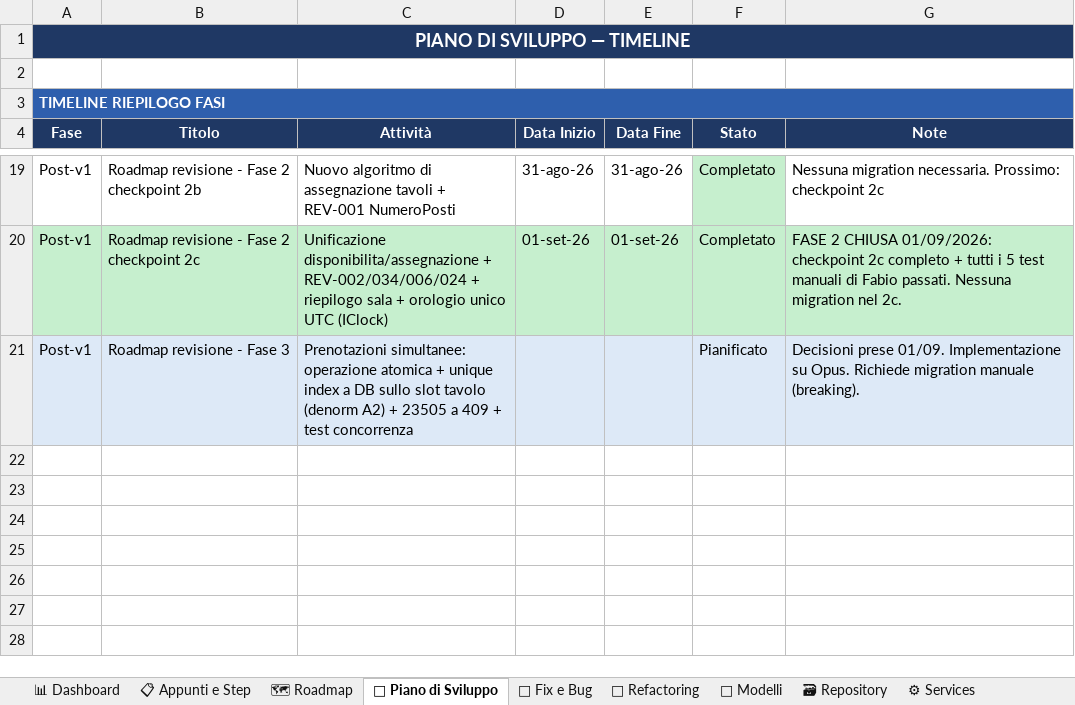
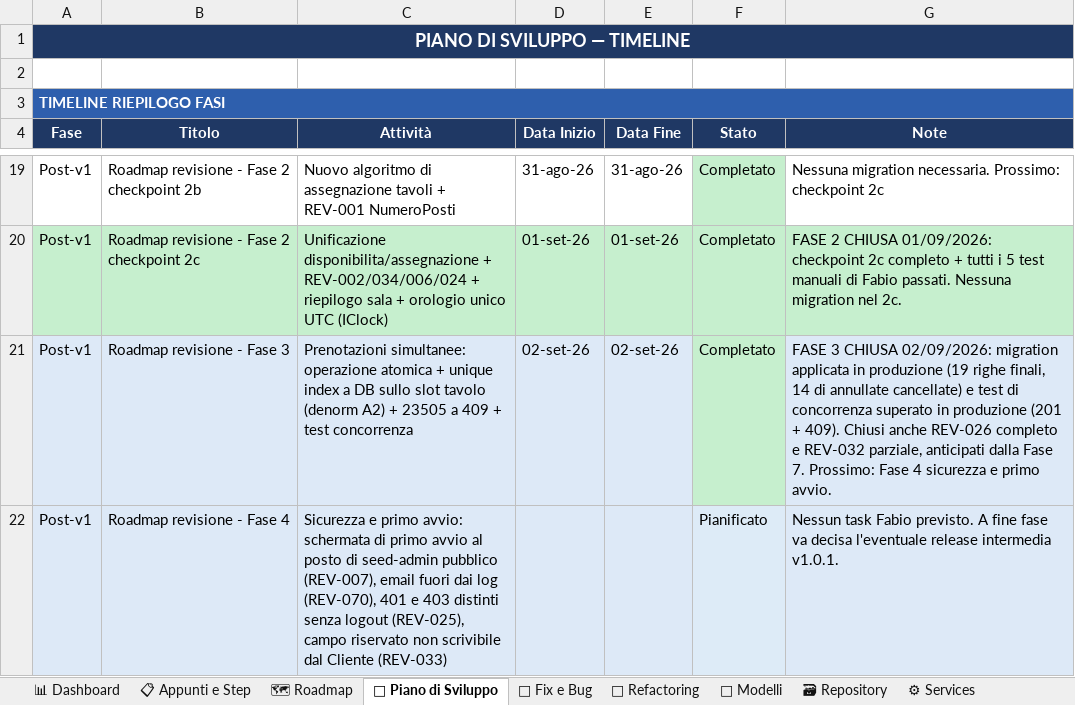
Before and after one commit to iacurtofabio-ui/Gestora-Project, an Excel workbook: TrackAttività_Gestora.xlsx, sheet 📅 Piano di Sviluppo, drawn as a sheet; only a part is shown, gaps mark what is left out; values as stored, in another font and other column widths than the file's, no borders; the diff names each change by its address in the sheet, - before the commit and + after, or states it on an @@ line.

Commit message:
Fase 3 fix + pulizia

```diff
--- a/TrackAttività_Gestora.xlsx (sheet 📅 Piano di Sviluppo)
+++ b/TrackAttività_Gestora.xlsx (sheet 📅 Piano di Sviluppo)
-D21 (Data Inizio): (empty)
+D21 (Data Inizio): 02-set-26
-E21 (Data Fine): (empty)
+E21 (Data Fine): 02-set-26
-F21 (Stato): Pianificato
+F21 (Stato): Completato
-F21 fill: #DDE9F7
+F21 fill: #C6EFCE
-G21 (Note): Decisioni prese 01/09. Implementazione su Opus. Richiede migration manuale (breaking).
+G21 (Note): FASE 3 CHIUSA 02/09/2026: migration applicata in produzione (19 righe finali, 14 di annullate cancellate) e test di concorrenza superato in produzione (201 + 409). Chiusi anche REV-026 completo e REV-032 parziale, anticipati dalla Fase 7. Prossimo: Fase 4 sicurezza e primo avvio.
+row 22: Post-v1 | Roadmap revisione - Fase 4 | Sicurezza e primo avvio: schermata di primo avvio al posto di seed-admin pubblico (REV-007), email fuori dai log (REV-070), 401 e 403 distinti senza logout (REV-025), campo riservato non scrivibile dal Cliente (REV-033) |  |  | Pianificato | Nessun task Fabio previsto. A fine fase va decisa l'eventuale release intermedia v1.0.1.
```
Also changed, not shown: sheet 🧪 Test, sheet 📋 Appunti e Step, sheet 🐛 Fix e Bug, sheet 📊 Dashboard, sheet 🗺 Roadmap, 5 other files.
